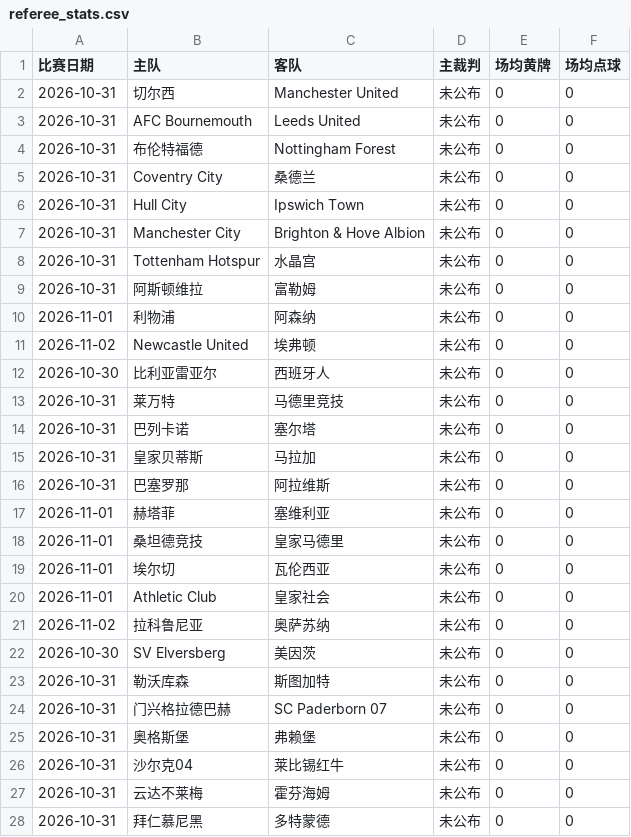
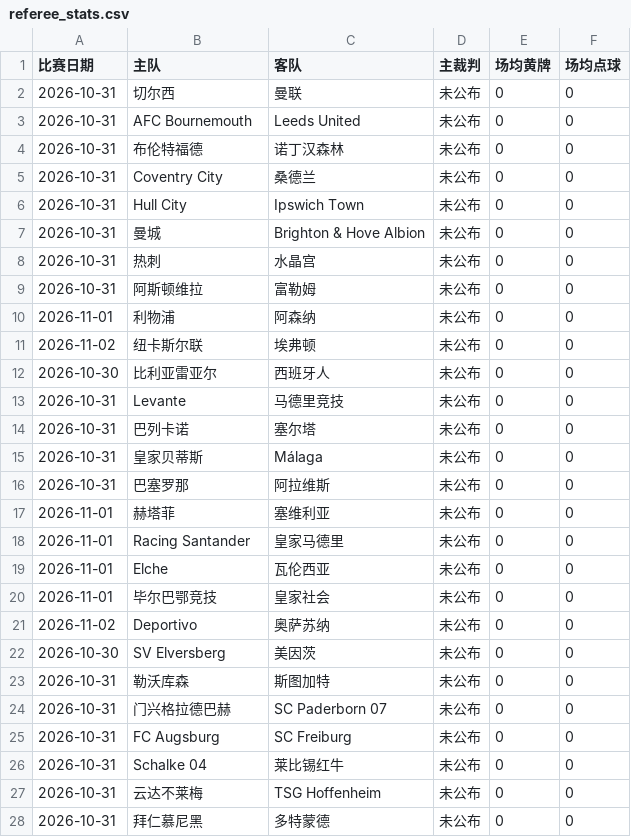
Before and after one commit to kejiqun/epl-prediction, a CSV file: referee_stats.csv, drawn as a sheet; only a part is shown; the diff covers the shown part only.

```diff
--- a/referee_stats.csv
+++ b/referee_stats.csv
@@ -1,22 +1,22 @@
 比赛日期,主队,客队,主裁判,场均黄牌,场均点球
-2026-10-31,切尔西,Manchester United,未公布,0,0
+2026-10-31,切尔西,曼联,未公布,0,0
 2026-10-31,AFC Bournemouth,Leeds United,未公布,0,0
-2026-10-31,布伦特福德,Nottingham Forest,未公布,0,0
+2026-10-31,布伦特福德,诺丁汉森林,未公布,0,0
 2026-10-31,Coventry City,桑德兰,未公布,0,0
 2026-10-31,Hull City,Ipswich Town,未公布,0,0
-2026-10-31,Manchester City,Brighton & Hove Albion,未公布,0,0
-2026-10-31,Tottenham Hotspur,水晶宫,未公布,0,0
+2026-10-31,曼城,Brighton & Hove Albion,未公布,0,0
+2026-10-31,热刺,水晶宫,未公布,0,0
 2026-10-31,阿斯顿维拉,富勒姆,未公布,0,0
 2026-11-01,利物浦,阿森纳,未公布,0,0
-2026-11-02,Newcastle United,埃弗顿,未公布,0,0
+2026-11-02,纽卡斯尔联,埃弗顿,未公布,0,0
 2026-10-30,比利亚雷亚尔,西班牙人,未公布,0,0
-2026-10-31,莱万特,马德里竞技,未公布,0,0
+2026-10-31,Levante,马德里竞技,未公布,0,0
 2026-10-31,巴列卡诺,塞尔塔,未公布,0,0
-2026-10-31,皇家贝蒂斯,马拉加,未公布,0,0
+2026-10-31,皇家贝蒂斯,Málaga,未公布,0,0
 2026-10-31,巴塞罗那,阿拉维斯,未公布,0,0
 2026-11-01,赫塔菲,塞维利亚,未公布,0,0
-2026-11-01,桑坦德竞技,皇家马德里,未公布,0,0
-2026-11-01,埃尔切,瓦伦西亚,未公布,0,0
-2026-11-01,Athletic Club,皇家社会,未公布,0,0
-2026-11-02,拉科鲁尼亚,奥萨苏纳,未公布,0,0
+2026-11-01,Racing Santander,皇家马德里,未公布,0,0
+2026-11-01,Elche,瓦伦西亚,未公布,0,0
+2026-11-01,毕尔巴鄂竞技,皇家社会,未公布,0,0
+2026-11-02,Deportivo,奥萨苏纳,未公布,0,0
 2026-10-30,SV Elversberg,美因茨,未公布,0,0
@@ -24,5 +24,5 @@
 2026-10-31,门兴格拉德巴赫,SC Paderborn 07,未公布,0,0
-2026-10-31,奥格斯堡,弗赖堡,未公布,0,0
-2026-10-31,沙尔克04,莱比锡红牛,未公布,0,0
-2026-10-31,云达不莱梅,霍芬海姆,未公布,0,0
+2026-10-31,FC Augsburg,SC Freiburg,未公布,0,0
+2026-10-31,Schalke 04,莱比锡红牛,未公布,0,0
+2026-10-31,云达不莱梅,TSG Hoffenheim,未公布,0,0
 2026-10-31,拜仁慕尼黑,多特蒙德,未公布,0,0
```
Also changed, not shown: 13 edited cells elsewhere in this file, coach_stats.csv, predictions_log.csv, 10 other files.
